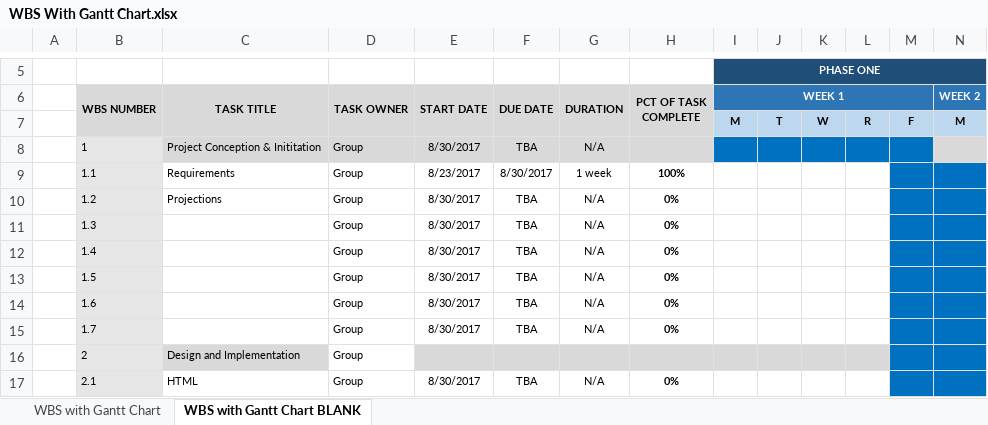
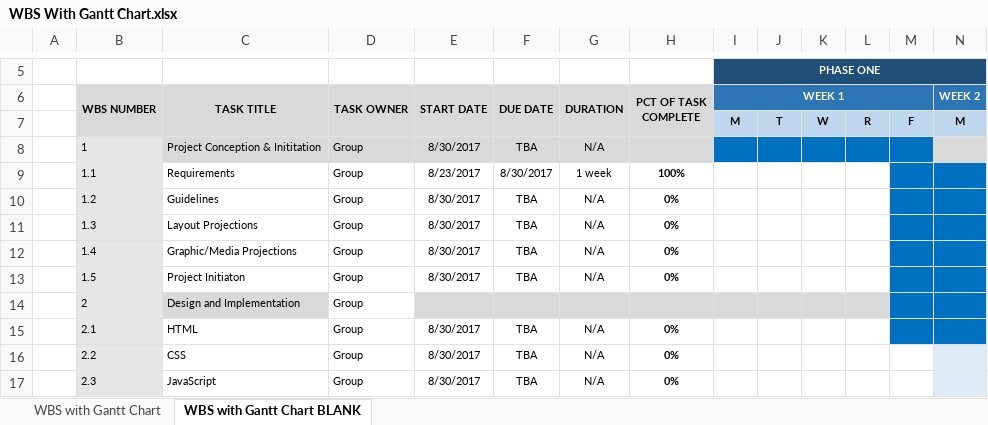
Before and after one commit to ztm004/MeezyCutz, an Excel workbook: WBS With Gantt Chart.xlsx, sheet WBS with Gantt Chart BLANK, drawn as a sheet; only a part is shown, gaps mark what is left out; the shorter side is filled out with more unchanged rows; values as stored, in another font and other column widths than the file's, no borders; charts and pictures and conditional formats not drawn; rows hold the shown columns only; the diff names each change by its address in the sheet, - before the commit and + after, or states it on an @@ line.

Commit message:
Add files via upload

```diff
--- a/WBS With Gantt Chart.xlsx (sheet WBS with Gantt Chart BLANK)
+++ b/WBS With Gantt Chart.xlsx (sheet WBS with Gantt Chart BLANK)
-C10 (TASK TITLE): Projections
+C10 (TASK TITLE): Guidelines
-C11 (TASK TITLE): (empty)
+C11 (TASK TITLE): Layout Projections
-C12 (TASK TITLE): (empty)
+C12 (TASK TITLE): Graphic/Media Projections
-C13 (TASK TITLE): (empty)
+C13 (TASK TITLE): Project Initiaton
-row 14:  | 1.6 |  | Group | 8/30/2017 | TBA | N/A | 0%
-row 15:  | 1.7 |  | Group | 8/30/2017 | TBA | N/A | 0%
```
